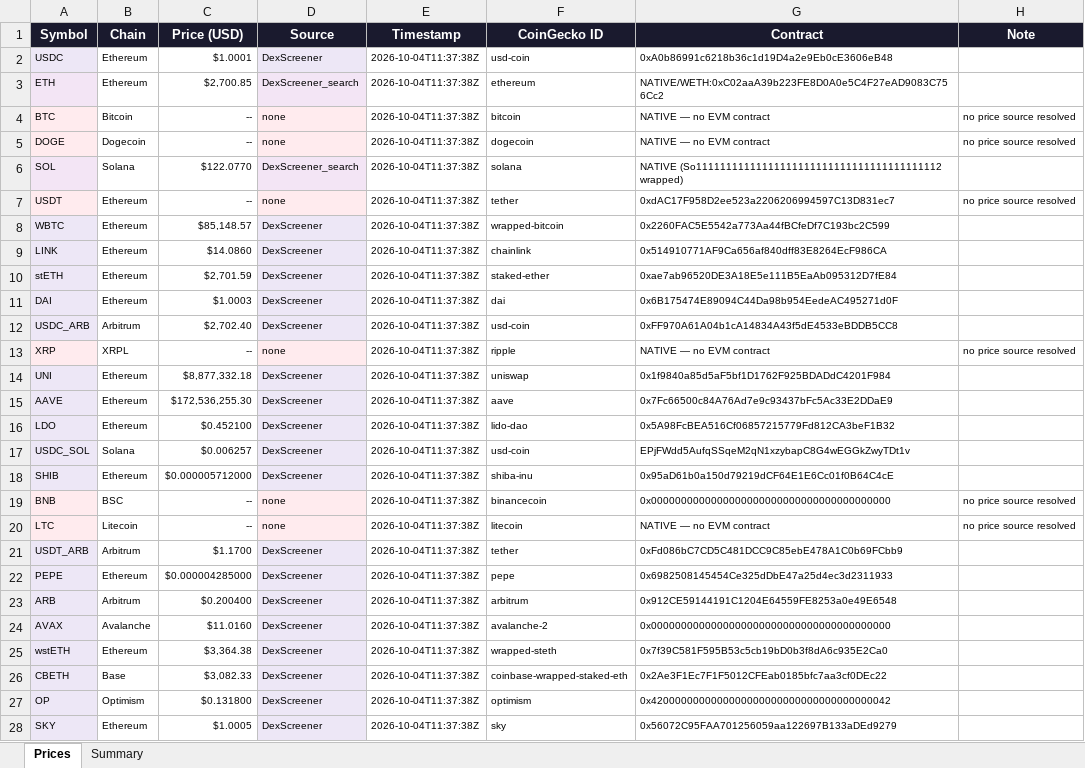
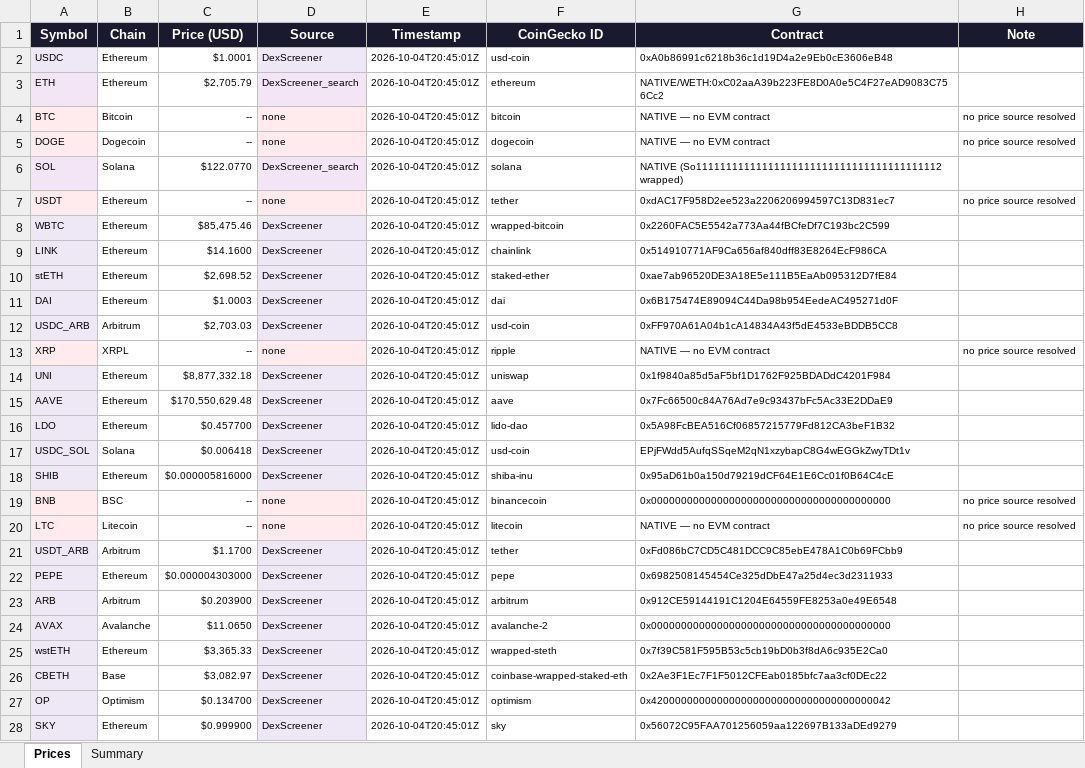
Before and after one commit to VinculumDefi/vinculum-protocol, an Excel workbook: vinculum_prices.xlsx, sheet Prices, drawn as a sheet; only a part is shown; values as stored, in another font and other column widths than the file's, no borders; the diff covers the shown part only; the diff names each change by its address in the sheet, - before the commit and + after, or states it on an @@ line.

Commit message:
Auto: refresh prices 2026-10-04T21:00Z

```diff
--- a/vinculum_prices.xlsx (sheet Prices)
+++ b/vinculum_prices.xlsx (sheet Prices)
-E2:E28 (Timestamp): 2026-10-04T11:37:38Z
+E2:E28 (Timestamp): 2026-10-04T20:45:01Z
-C3 (Price (USD)): $2,700.85
+C3 (Price (USD)): $2,705.79
-C8 (Price (USD)): $85,148.57
+C8 (Price (USD)): $85,475.46
-C9 (Price (USD)): $14.0860
+C9 (Price (USD)): $14.1600
-C10 (Price (USD)): $2,701.59
+C10 (Price (USD)): $2,698.52
-C12 (Price (USD)): $2,702.40
+C12 (Price (USD)): $2,703.03
-C15 (Price (USD)): $172,536,255.30
+C15 (Price (USD)): $170,550,629.48
-C16 (Price (USD)): $0.452100
+C16 (Price (USD)): $0.457700
-C17 (Price (USD)): $0.006257
+C17 (Price (USD)): $0.006418
-C18 (Price (USD)): $0.000005712000
+C18 (Price (USD)): $0.000005816000
-C22 (Price (USD)): $0.000004285000
+C22 (Price (USD)): $0.000004303000
-C23 (Price (USD)): $0.200400
+C23 (Price (USD)): $0.203900
-C24 (Price (USD)): $11.0160
+C24 (Price (USD)): $11.0650
-C25 (Price (USD)): $3,364.38
+C25 (Price (USD)): $3,365.33
-C26 (Price (USD)): $3,082.33
+C26 (Price (USD)): $3,082.97
-C27 (Price (USD)): $0.131800
+C27 (Price (USD)): $0.134700
-C28 (Price (USD)): $1.0005
+C28 (Price (USD)): $0.999900
```
Also changed, not shown: 1715 edited cells elsewhere in this sheet, sheet Summary, 2 other files.
